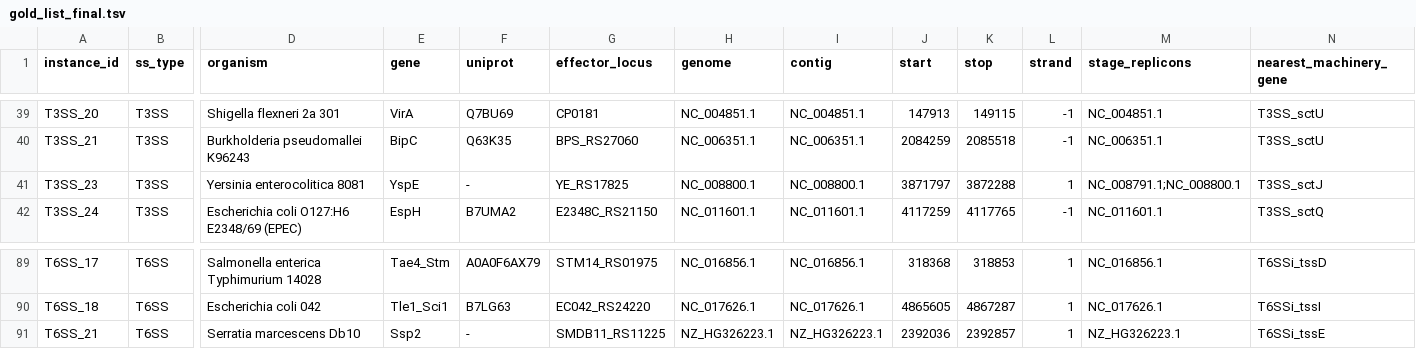
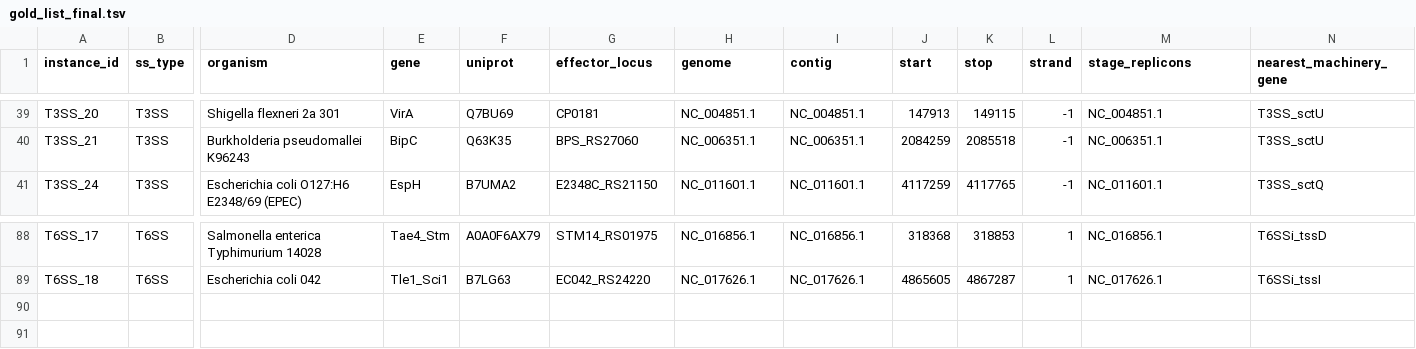
Before and after one commit to billerbeck-lab/ssign, a TSV file: validation_sweeps/benchmark/data/phase2/verification_phase_a/gold_list_final.tsv, drawn as a sheet; only a part is shown, gaps mark what is left out; rows hold the shown columns only; the diff names each change by its address in the sheet, - before the commit and + after, or states it on an @@ line.

Commit message:
benchmark: domain/name audit -> drop 2 machinery-anchored rows (gold v5, 88 rows)
scripts/74_domain_audit.py fetches each row's UniProt entry and flags
machinery/structural Pfam domains + name mismatches + the systematic gap
Teo spotted (a BLANK field dodges the checks that key on it). 3 rows had no
uniprot, so they skipped every identity sweep:
- T3SS_23 YspE: anchored to a HrpE/YscL T3SS APPARATUS gene -> drop
- T6SS_21 Ssp2: anchored to T6SS accessory TagJ -> drop (real Ssp2 confirmed
  by proteomics MW but Bakta-missed in the rerun)
- T6SS_13 YezP: KEPT (correctly anchored, experimentally secreted, no UniProt)

T2SS_05 plaA flagged then cleared (UniProt mislabels lpg2343; RefSeq+Flieger
2002 confirm the row). Recall 39/90 -> 38/88 (YspE was a spurious found=yes on
the apparatus protein). Source papers verified experimental (85/90 quotes carry
a direct secretion-experiment signal; rest are autotransporters/secretome).

NB: source_corpus/T3SS_verified.tsv mis-anchors the whole Ysa block
(YspE/F/I/K/L/M) to placeholder loci YE3556-3564 -- affects the 337-corpus, not
this gold list. Logged in NOTES.

```diff
--- a/validation_sweeps/benchmark/data/phase2/verification_phase_a/gold_list_final.tsv
+++ b/validation_sweeps/benchmark/data/phase2/verification_phase_a/gold_list_final.tsv
-row 41: T3SS_23 | T3SS | Yersinia enterocolitica 8081 | YspE | - | YE_RS17825 | NC_008800.1 | NC_008800.1 | 3871797 | 3872288 | 1 | NC_008791.1;NC_008800.1 | T3SS_sctJ
-row 91: T6SS_21 | T6SS | Serratia marcescens Db10 | Ssp2 | - | SMDB11_RS11225 | NZ_HG326223.1 | NZ_HG326223.1 | 2392036 | 2392857 | 1 | NZ_HG326223.1 | T6SSi_tssE
```
Also changed, not shown: validation_sweeps/benchmark/data/phase2/verification_phase_a/gold_review/corrections.tsv, 5 other files.
